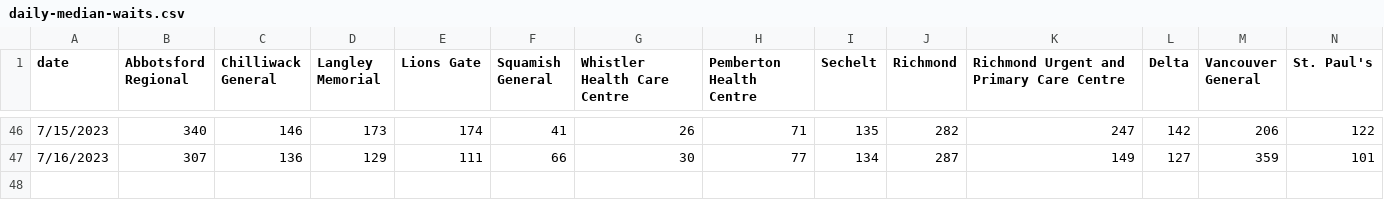
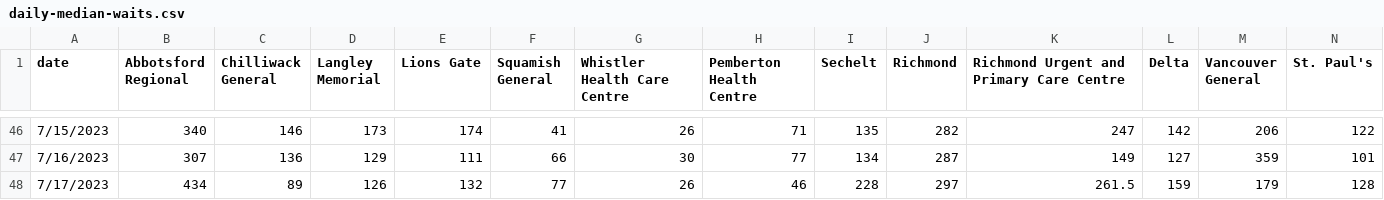
Before and after one commit to vs-postmedia/er-wait-time-scraper, a CSV file: data/daily-median-waits.csv, drawn as a sheet; only a part is shown, gaps mark what is left out; rows hold the shown columns only; the diff names each change by its address in the sheet, - before the commit and + after, or states it on an @@ line.

```diff
--- a/data/daily-median-waits.csv
+++ b/data/daily-median-waits.csv
+row 48: 7/17/2023 | 434 | 89 | 126 | 132 | 77 | 26 | 46 | 228 | 297 | 261.5 | 159 | 179 | 128
```
Also changed, not shown: data/daily-median-stays.csv, data/hospital-medians.csv, 1 other file.
